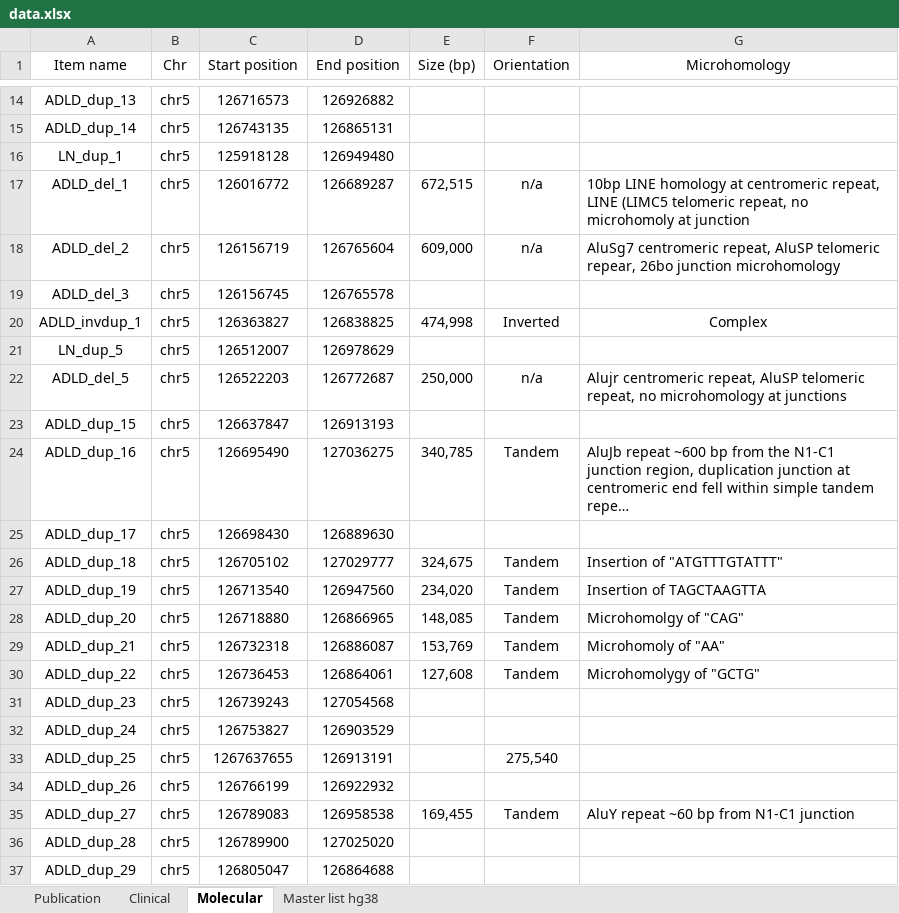
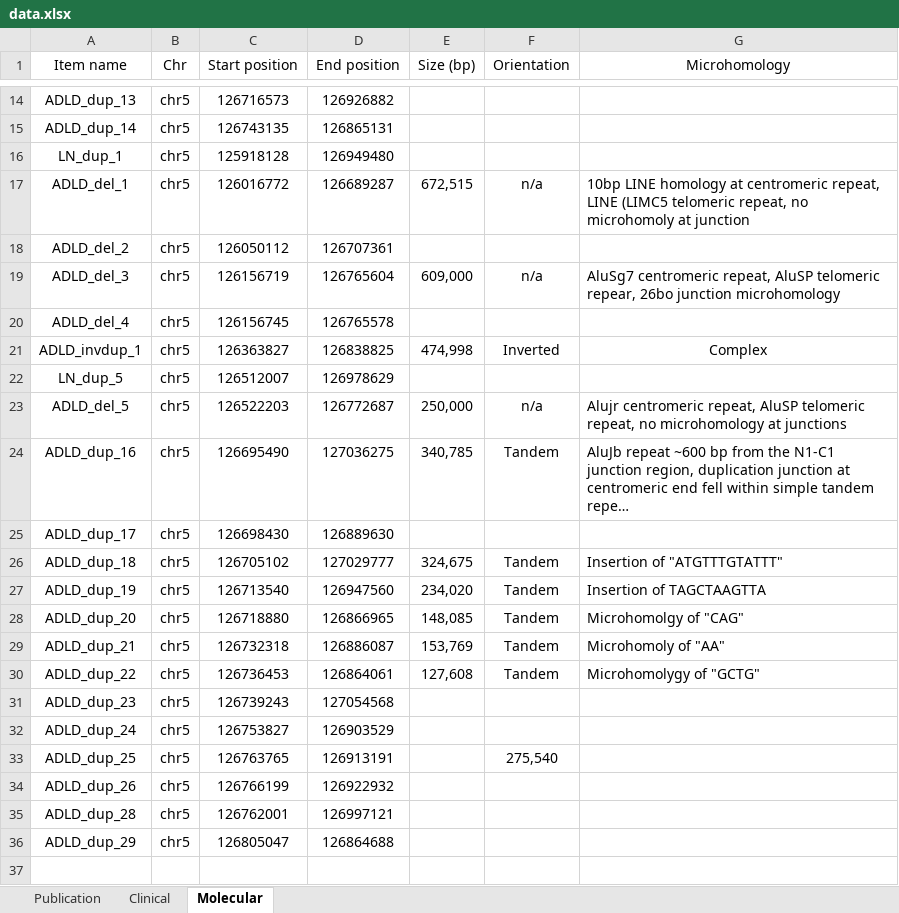
Before and after one commit to tshanebuckley/ADLD_track_hub, an Excel workbook: data/data.xlsx, sheet Molecular, drawn as a sheet; only a part is shown, gaps mark what is left out; long unchanged cells end in …; values as stored, in another font and other column widths than the file's, no borders; removed rows and columns are numbered as before the commit, all else as after; the diff names each change by its address in the sheet, - before the commit and + after, or states it on an @@ line.

```diff
--- a/data/data.xlsx (sheet Molecular)
+++ b/data/data.xlsx (sheet Molecular)
-sheet tab: Master list hg38
+row 18: ADLD_del_2 | chr5 | 126050112 | 126707361
-A19 (Item name): ADLD_del_2
+A19 (Item name): ADLD_del_3
-A20 (Item name): ADLD_del_3
+A20 (Item name): ADLD_del_4
-row 23: ADLD_dup_15 | chr5 | 126637847 | 126913193
-C33 (Start position): 1267637655
+C33 (Start position): 126763765
-row 35: ADLD_dup_27 | chr5 | 126789083 | 126958538 | 169,455 | Tandem | AluY repeat ~60 bp from N1-C1 junction
-C35 (Start position): 126789900
+C35 (Start position): 126762001
-D35 (End position): 127025020
+D35 (End position): 126997121
```
Also changed, not shown: sheet Publication, sheet Clinical, 3 other files.
